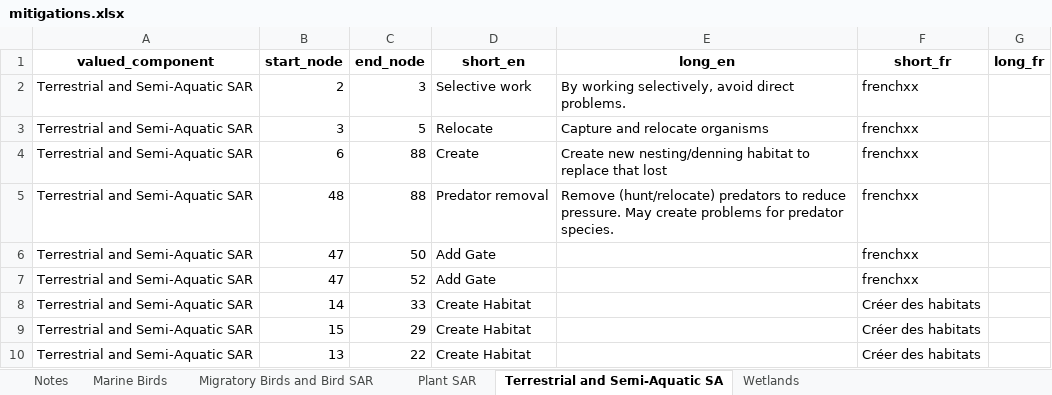
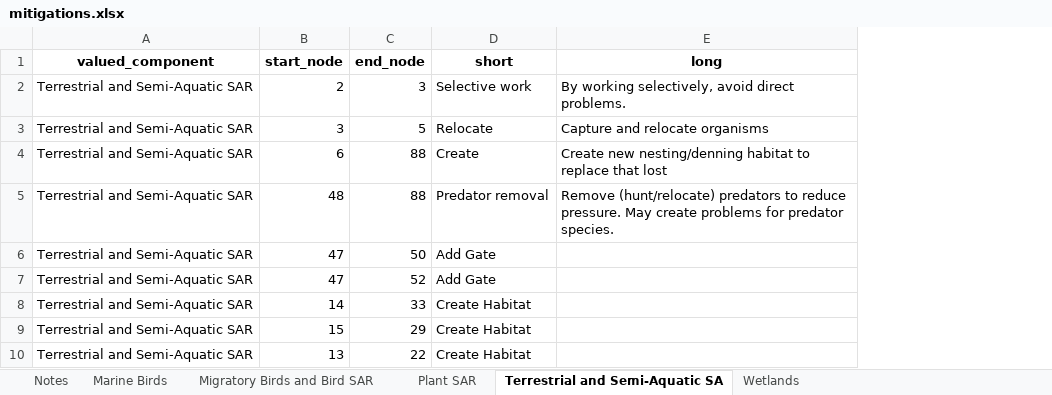
Before and after one commit to marleyaikens/CWS-Pathway-of-Effects, an Excel workbook: inst/extdata/mitigations.xlsx, sheet Terrestrial and Semi-Aquatic SA, drawn as a sheet; only a part is shown; values as stored, in another font and other column widths than the file's, no borders; charts and pictures not drawn; the diff names each change by its address in the sheet, - before the commit and + after, or states it on an @@ line.

```diff
--- a/inst/extdata/mitigations.xlsx (sheet Terrestrial and Semi-Aquatic SA)
+++ b/inst/extdata/mitigations.xlsx (sheet Terrestrial and Semi-Aquatic SA)
-column F (short_fr), rows 2-10: frenchxx | frenchxx | frenchxx | frenchxx | frenchxx | frenchxx | Créer des habitats | Créer des habitats | Créer des habitats
-column G (long_fr), empty
-D1: short_en
+D1: short
-E1: long_en
+E1: long
```
Also changed, not shown: sheet Plant SAR, sheet Wetlands, sheet Migratory Birds and Bird SAR, sheet Marine Birds, 12 other files.
